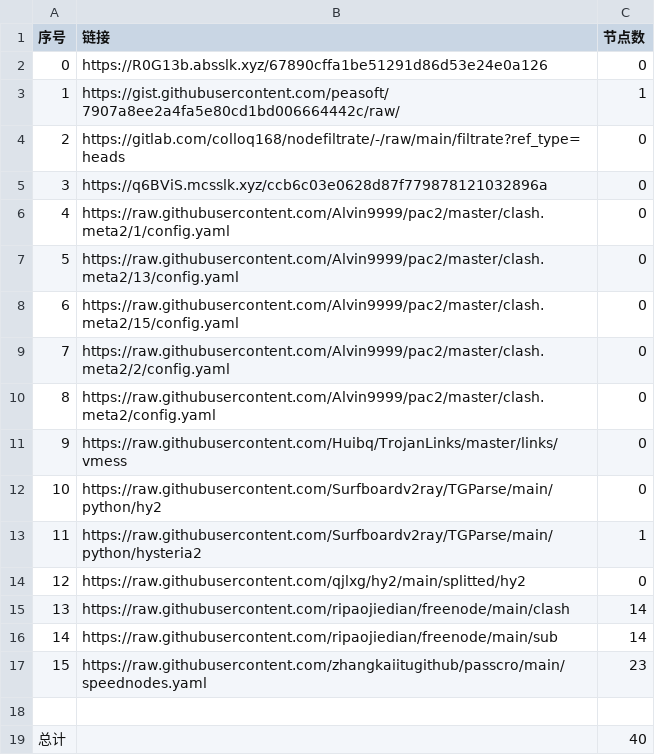
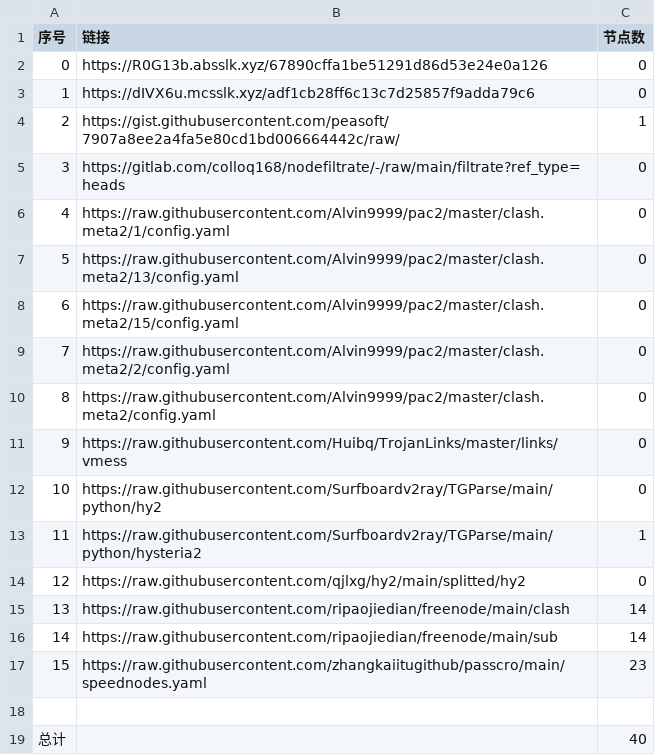
Before and after one commit to my-tv1/NoMoreWalls, a CSV file: list_result.csv, drawn as a sheet.

```diff
--- a/list_result.csv
+++ b/list_result.csv
@@ -2,5 +2,5 @@
 0,https://R0G13b.absslk.xyz/67890cffa1be51291d86d53e24e0a126,0
-1,https://gist.githubusercontent.com/peasoft/7907a8ee2a4fa5e80cd1bd006664442c/raw/,1
-2,https://gitlab.com/colloq168/nodefiltrate/-/raw/main/filtrate?ref_type=heads,0
-3,https://q6BViS.mcsslk.xyz/ccb6c03e0628d87f779878121032896a,0
+1,https://dIVX6u.mcsslk.xyz/adf1cb28ff6c13c7d25857f9adda79c6,0
+2,https://gist.githubusercontent.com/peasoft/7907a8ee2a4fa5e80cd1bd006664442c/raw/,1
+3,https://gitlab.com/colloq168/nodefiltrate/-/raw/main/filtrate?ref_type=heads,0
 4,https://raw.githubusercontent.com/Alvin9999/pac2/master/clash.meta2/1/config.yaml,0
```
Also changed, not shown: 3 other files.
